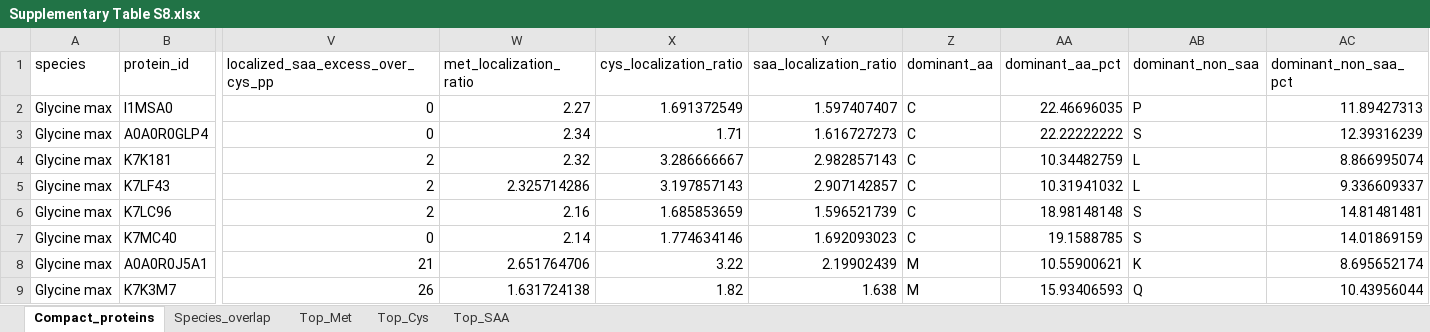
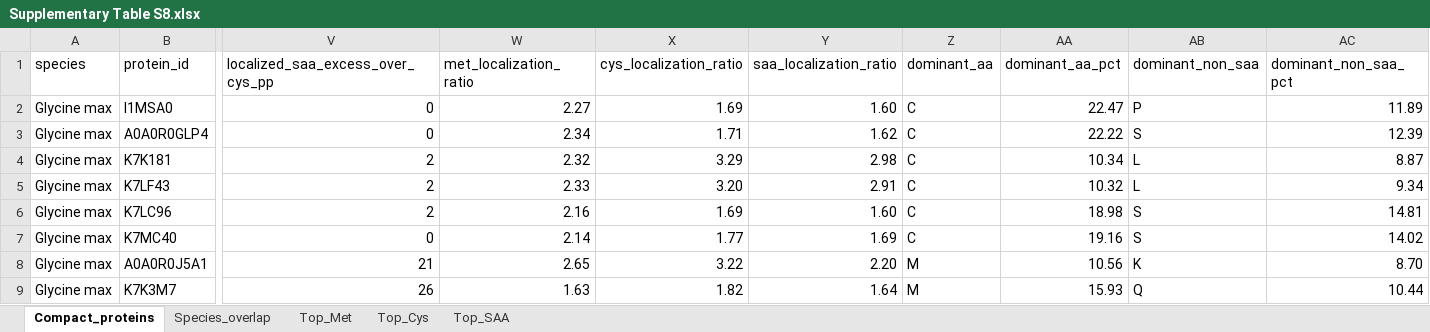
Before and after one commit to Hussam-Omari/saa-proteome, an Excel workbook: Supplementary Table S8.xlsx, sheet Compact_proteins, drawn as a sheet; only a part is shown, gaps mark what is left out; values as stored, in another font and other column widths than the file's, no cell formats; the diff covers the shown part only; the diff names each change by its address in the sheet, - before the commit and + after, or states it on an @@ line.

Commit message:
Synchronize R2 analyses, source data, and supplementary outputs

```diff
--- a/Supplementary Table S8.xlsx (sheet Compact_proteins)
+++ b/Supplementary Table S8.xlsx (sheet Compact_proteins)
-X2 (cys_localization_ratio): 1.691372549
+X2 (cys_localization_ratio): 1.69
-Y2 (saa_localization_ratio): 1.597407407
+Y2 (saa_localization_ratio): 1.60
-AA2 (dominant_aa_pct): 22.46696035
+AA2 (dominant_aa_pct): 22.47
-AC2 (dominant_non_saa_pct): 11.89427313
+AC2 (dominant_non_saa_pct): 11.89
-Y3 (saa_localization_ratio): 1.616727273
+Y3 (saa_localization_ratio): 1.62
-AA3 (dominant_aa_pct): 22.22222222
+AA3 (dominant_aa_pct): 22.22
-AC3 (dominant_non_saa_pct): 12.39316239
+AC3 (dominant_non_saa_pct): 12.39
-X4 (cys_localization_ratio): 3.286666667
+X4 (cys_localization_ratio): 3.29
-Y4 (saa_localization_ratio): 2.982857143
+Y4 (saa_localization_ratio): 2.98
-AA4 (dominant_aa_pct): 10.34482759
+AA4 (dominant_aa_pct): 10.34
-AC4 (dominant_non_saa_pct): 8.866995074
+AC4 (dominant_non_saa_pct): 8.87
-W5 (met_localization_ratio): 2.325714286
+W5 (met_localization_ratio): 2.33
-X5 (cys_localization_ratio): 3.197857143
+X5 (cys_localization_ratio): 3.20
-Y5 (saa_localization_ratio): 2.907142857
+Y5 (saa_localization_ratio): 2.91
-AA5 (dominant_aa_pct): 10.31941032
+AA5 (dominant_aa_pct): 10.32
-AC5 (dominant_non_saa_pct): 9.336609337
+AC5 (dominant_non_saa_pct): 9.34
-X6 (cys_localization_ratio): 1.685853659
+X6 (cys_localization_ratio): 1.69
-Y6 (saa_localization_ratio): 1.596521739
+Y6 (saa_localization_ratio): 1.60
-AA6 (dominant_aa_pct): 18.98148148
+AA6 (dominant_aa_pct): 18.98
-AC6 (dominant_non_saa_pct): 14.81481481
+AC6 (dominant_non_saa_pct): 14.81
-X7 (cys_localization_ratio): 1.774634146
+X7 (cys_localization_ratio): 1.77
-Y7 (saa_localization_ratio): 1.692093023
+Y7 (saa_localization_ratio): 1.69
-AA7 (dominant_aa_pct): 19.1588785
+AA7 (dominant_aa_pct): 19.16
-AC7 (dominant_non_saa_pct): 14.01869159
+AC7 (dominant_non_saa_pct): 14.02
-W8 (met_localization_ratio): 2.651764706
+W8 (met_localization_ratio): 2.65
-Y8 (saa_localization_ratio): 2.19902439
+Y8 (saa_localization_ratio): 2.20
-AA8 (dominant_aa_pct): 10.55900621
+AA8 (dominant_aa_pct): 10.56
-AC8 (dominant_non_saa_pct): 8.695652174
+AC8 (dominant_non_saa_pct): 8.70
-W9 (met_localization_ratio): 1.631724138
+W9 (met_localization_ratio): 1.63
-Y9 (saa_localization_ratio): 1.638
+Y9 (saa_localization_ratio): 1.64
-AA9 (dominant_aa_pct): 15.93406593
+AA9 (dominant_aa_pct): 15.93
-AC9 (dominant_non_saa_pct): 10.43956044
+AC9 (dominant_non_saa_pct): 10.44
```
Also changed, not shown: 153 edited cells elsewhere in this sheet, cell formats, Supplementary Table S6.xlsx, 13 other files.
